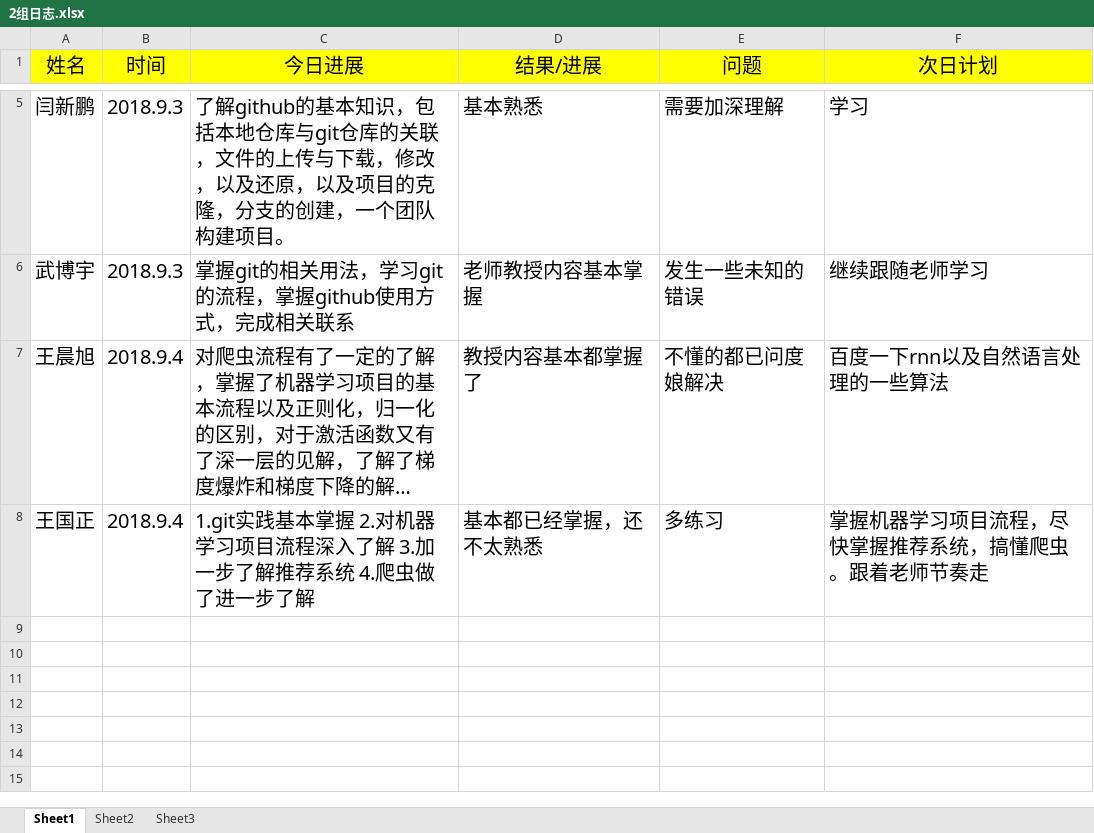
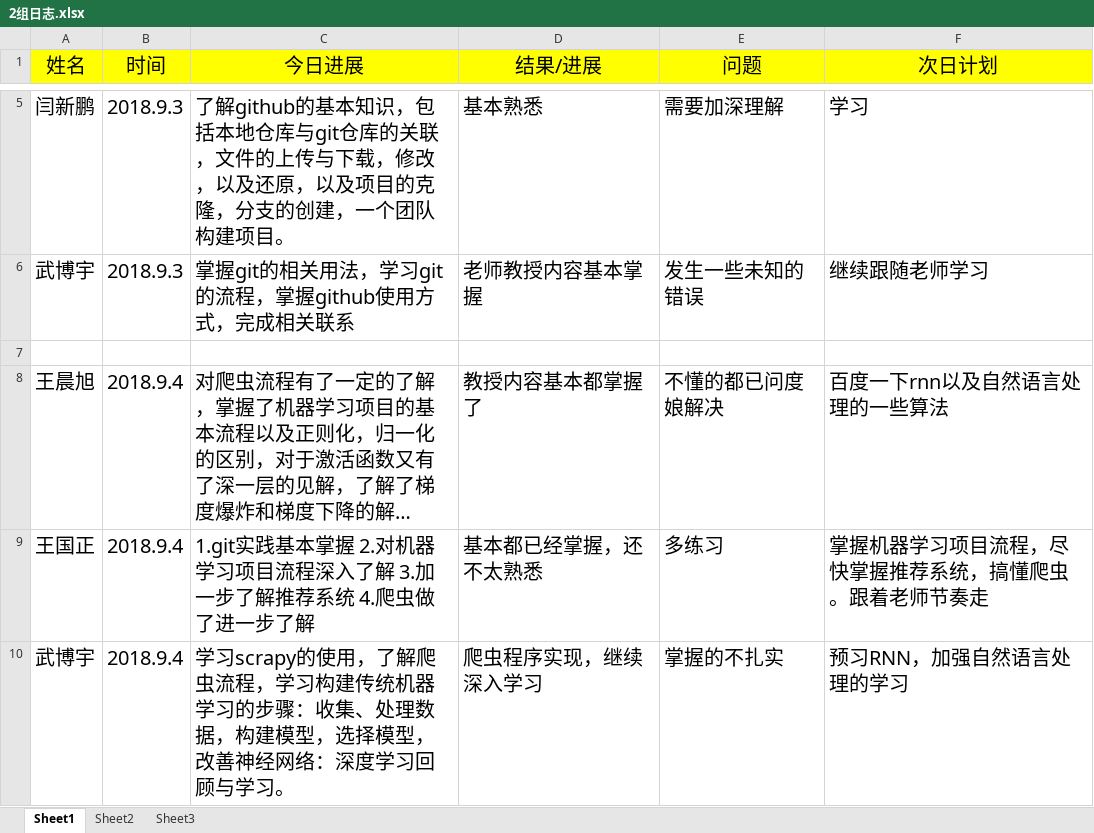
Before and after one commit to adhesive5/1601Mtest, an Excel workbook: 2组日志.xlsx, sheet Sheet1, drawn as a sheet; only a part is shown, gaps mark what is left out; long unchanged cells end in …; values as stored, in another font and other column widths than the file's, no borders; the diff names each change by its address in the sheet, - before the commit and + after, or states it on an @@ line.

Commit message:
add

```diff
--- a/2组日志.xlsx (sheet Sheet1)
+++ b/2组日志.xlsx (sheet Sheet1)
+row 7: (empty)
+row 10: 武博宇 | 2018.9.4 | 学习scrapy的使用，了解爬虫流程，学习构建传统机器学习的步骤：收集、处理数据，构建模型，选择模型，改善神经网络：深度学习回顾与学习。 | 爬虫程序实现，继续深入学习 | 掌握的不扎实 | 预习RNN，加强自然语言处理的学习
```
